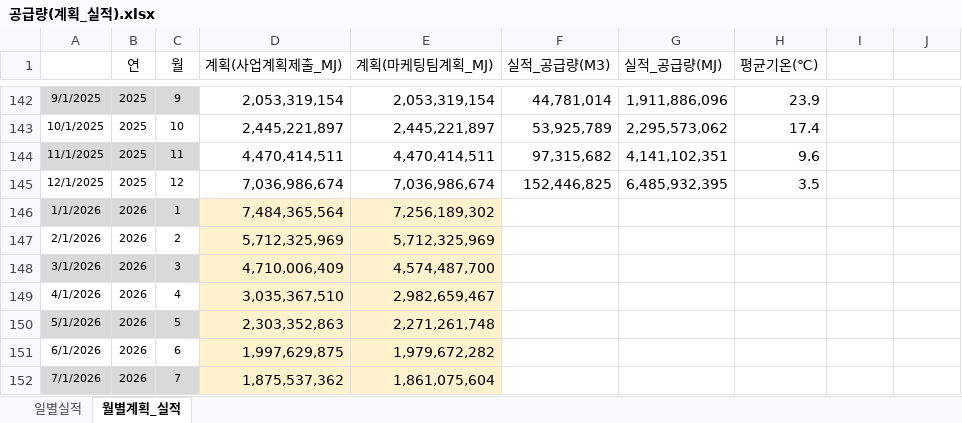
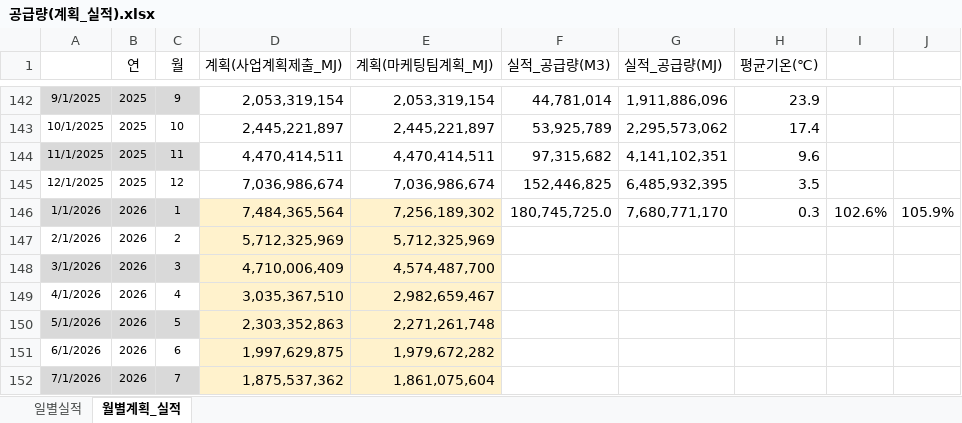
Before and after one commit to Han11112222/Daily-Gas-Distribution-Check, an Excel workbook: 공급량(계획_실적).xlsx, sheet 월별계획_실적, drawn as a sheet; only a part is shown, gaps mark what is left out; values as stored, in another font and other column widths than the file's, no borders; the diff names each change by its address in the sheet, - before the commit and + after, or states it on an @@ line.

```diff
--- a/공급량(계획_실적).xlsx (sheet 월별계획_실적)
+++ b/공급량(계획_실적).xlsx (sheet 월별계획_실적)
-F146 (실적_공급량(M3)): (empty)
+F146 (실적_공급량(M3)): 180,745,725.0
-G146 (실적_공급량(MJ)): (empty)
+G146 (실적_공급량(MJ)): 7,680,771,170
-H146 (평균기온(℃)): (empty)
+H146 (평균기온(℃)): 0.3
-I146: (empty)
+I146: 102.6%
-J146: (empty)
+J146: 105.9%
```
Also changed, not shown: sheet 일별실적.
